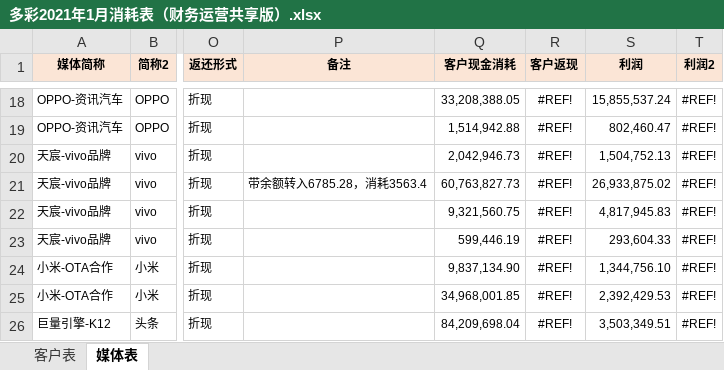
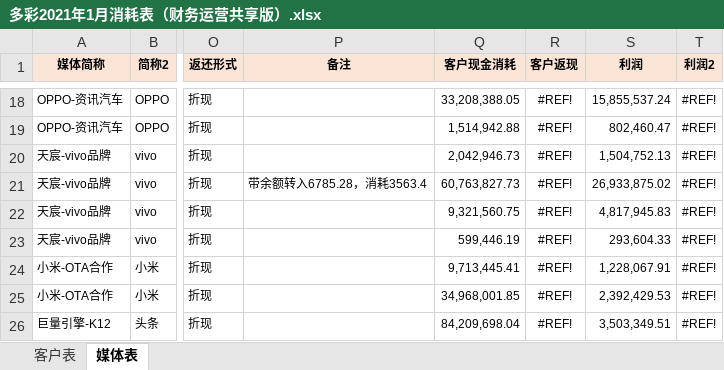
Before and after one commit to o-f-m/-, an Excel workbook: 多彩2021年1月消耗表（财务运营共享版）.xlsx, sheet 媒体表, drawn as a sheet; only a part is shown, gaps mark what is left out; values as stored, in another font and other column widths than the file's, no borders; the diff names each change by its address in the sheet, - before the commit and + after, or states it on an @@ line.

```diff
--- a/多彩2021年1月消耗表（财务运营共享版）.xlsx (sheet 媒体表)
+++ b/多彩2021年1月消耗表（财务运营共享版）.xlsx (sheet 媒体表)
-Q24 (客户现金消耗): 9,837,134.90
+Q24 (客户现金消耗): 9,713,445.41
-S24 (利润): 1,344,756.10
+S24 (利润): 1,228,067.91
```
Also changed, not shown: sheet 客户表, formulas that keep their value, hidden cells.
